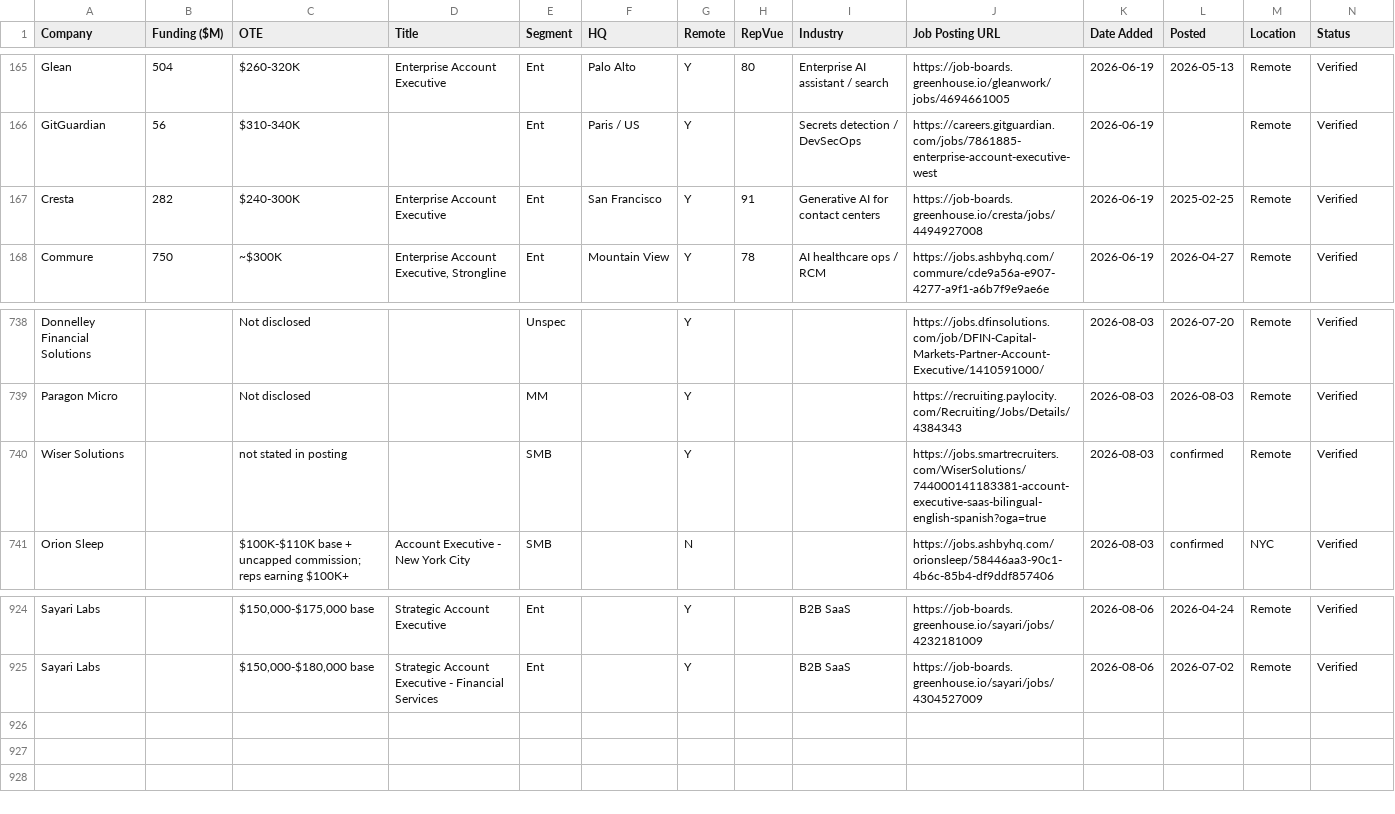
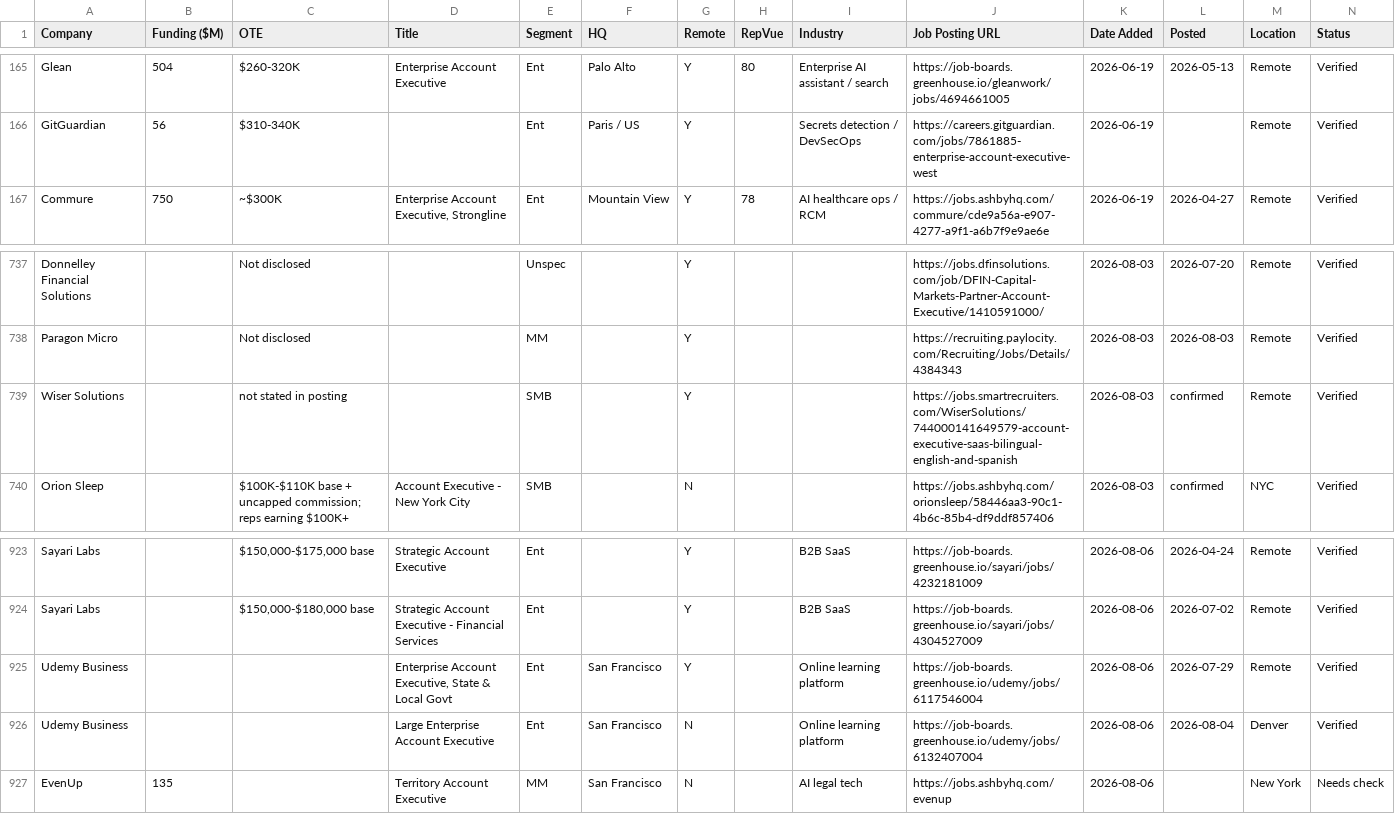
Before and after one commit to eric-hastie/remote-ae-job-hunt, a CSV file: data/2026-08-06.csv, drawn as a sheet; only a part is shown, gaps mark what is left out.

```diff
--- a/data/2026-08-06.csv
+++ b/data/2026-08-06.csv
@@ -166,3 +166,2 @@ Glean,504,$260-320K,Enterprise Account Executive,Ent,Palo Alto,Y,80,Enterprise A
 GitGuardian,56,$310-340K,,Ent,Paris / US,Y,,Secrets detection / DevSecOps,https://careers.gitguardian.com/jobs/7861885-enterprise-account-executive-west,2026-06-19,,Remote,Verified
-Cresta,282,$240-300K,Enterprise Account Executive,Ent,San Francisco,Y,91,Generative AI for contact centers,https://job-boards.greenhouse.io/cresta/jobs/4494927008,2026-06-19,2025-02-25,Remote,Verified
 Commure,750,~$300K,"Enterprise Account Executive, Strongline",Ent,Mountain View,Y,78,AI healthcare ops / RCM,https://jobs.ashbyhq.com/commure/cde9a56a-e907-4277-a9f1-a6b7f9e9ae6e,2026-06-19,2026-04-27,Remote,Verified
@@ -739,3 +738,3 @@ Donnelley Financial Solutions,,Not disclosed,,Unspec,,Y,,,https://jobs.dfinsolut
 Paragon Micro,,Not disclosed,,MM,,Y,,,https://recruiting.paylocity.com/Recruiting/Jobs/Details/4384343,2026-08-03,2026-08-03,Remote,Verified
-Wiser Solutions,,not stated in posting,,SMB,,Y,,,https://jobs.smartrecruiters.com/WiserSolutions/744000141183381-account-executive-saas-bilingual-english-spanish?oga=true,2026-08-03,confirmed ,Remote,Verified
+Wiser Solutions,,not stated in posting,,SMB,,Y,,,https://jobs.smartrecruiters.com/WiserSolutions/744000141649579-account-executive-saas-bilingual-english-and-spanish,2026-08-03,confirmed ,Remote,Verified
 Orion Sleep,,$100K-$110K base + uncapped commission; reps earning $100K+ ,Account Executive - New York City,SMB,,N,,,https://jobs.ashbyhq.com/orionsleep/58446aa3-90c1-4b6c-85b4-df9ddf857406,2026-08-03,confirmed ,NYC,Verified
@@ -925 +924,4 @@ Sayari Labs,,"$150,000-$175,000 base",Strategic Account Executive,Ent,,Y,,B2B Sa
 Sayari Labs,,"$150,000-$180,000 base",Strategic Account Executive - Financial Services,Ent,,Y,,B2B SaaS,https://job-boards.greenhouse.io/sayari/jobs/4304527009,2026-08-06,2026-07-02,Remote,Verified
+Udemy Business,,,"Enterprise Account Executive, State & Local Govt",Ent,San Francisco,Y,,Online learning platform,https://job-boards.greenhouse.io/udemy/jobs/6117546004,2026-08-06,2026-07-29,Remote,Verified
+Udemy Business,,,Large Enterprise Account Executive,Ent,San Francisco,N,,Online learning platform,https://job-boards.greenhouse.io/udemy/jobs/6132407004,2026-08-06,2026-08-04,Denver,Verified
+EvenUp,135,,Territory Account Executive,MM,San Francisco,N,,AI legal tech,https://jobs.ashbyhq.com/evenup,2026-08-06,,New York,Needs check
```
Also changed, not shown: data/claude_universe.csv, 4 other files.
